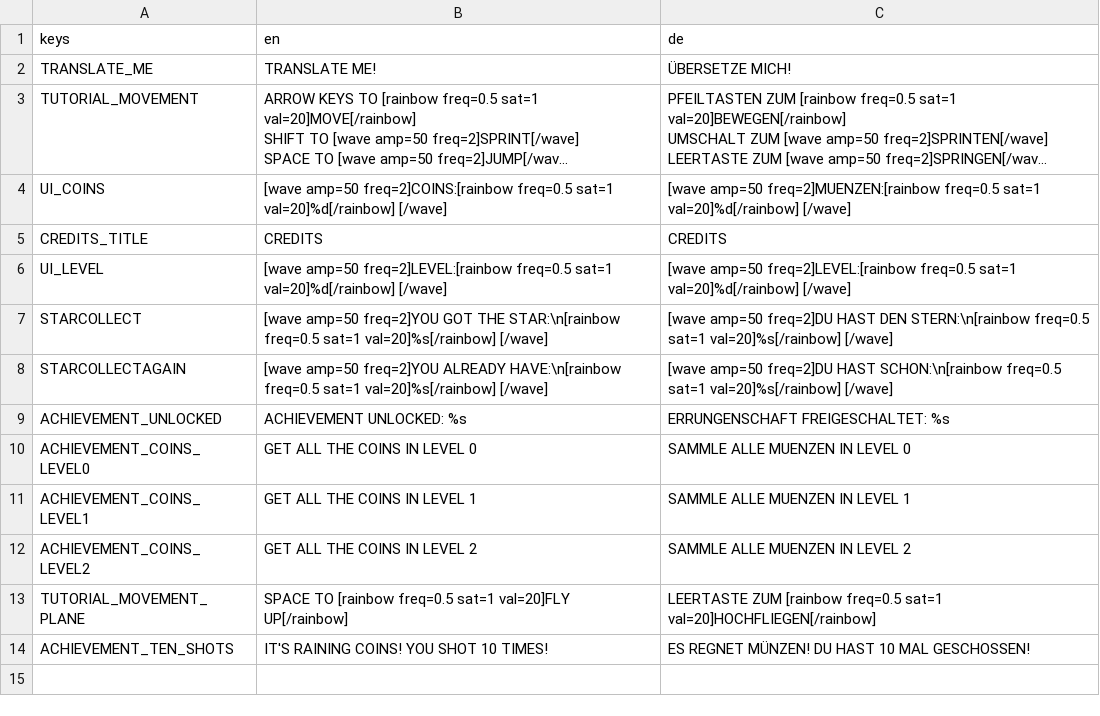
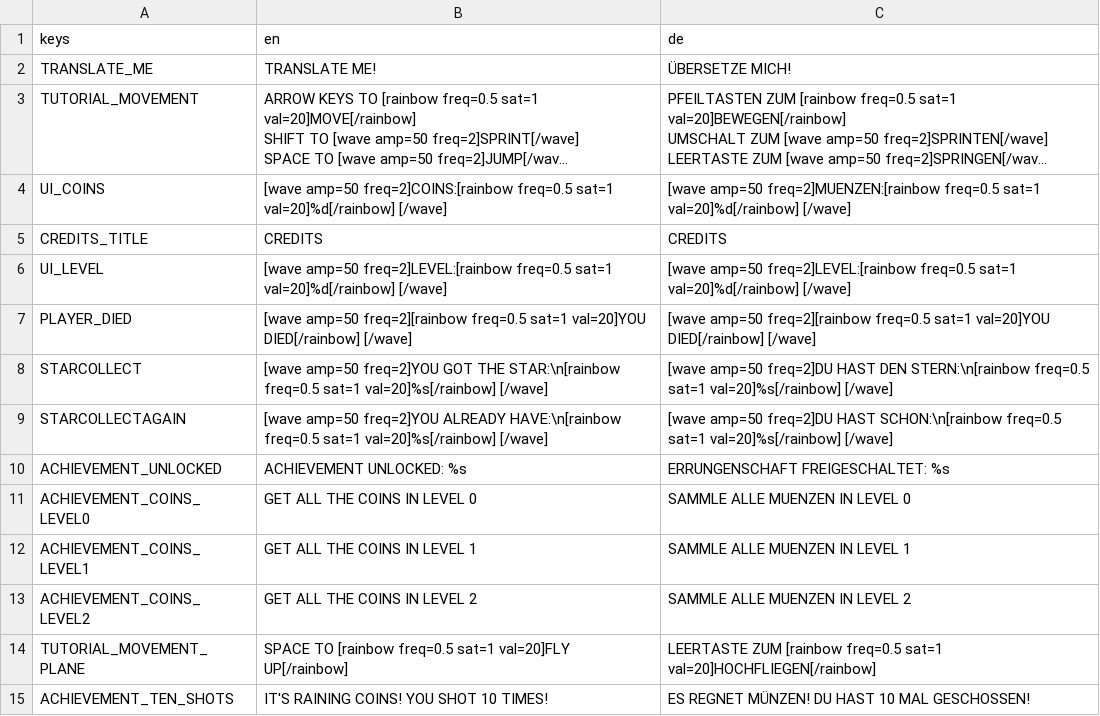
Before and after one commit to a-little-org-called-mario/a-little-game-called-mario, a CSV file: localization/loca.csv, drawn as a sheet; long unchanged cells end in …; the diff names each change by its address in the sheet, - before the commit and + after, or states it on an @@ line.

```diff
--- a/localization/loca.csv
+++ b/localization/loca.csv
+row 7: PLAYER_DIED | [wave amp=50 freq=2][rainbow freq=0.5 sat=1 val=20]YOU DIED[/rainbow] [/wave] | [wave amp=50 freq=2][rainbow freq=0.5 sat=1 val=20]YOU DIED[/rainbow] [/wave]
```
Also changed, not shown: 4 other files.
